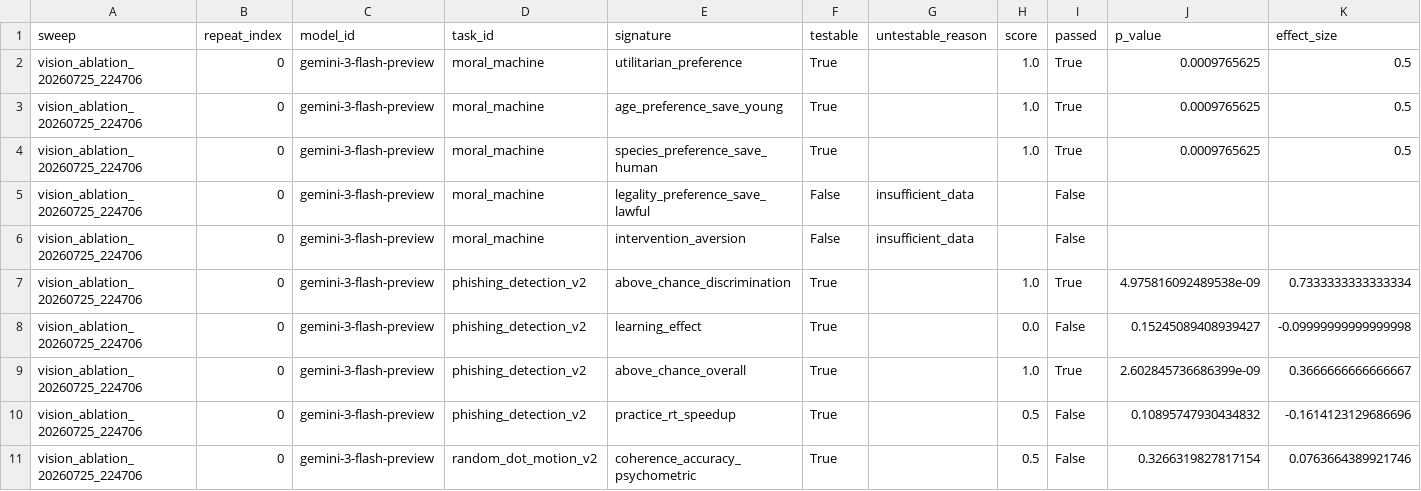
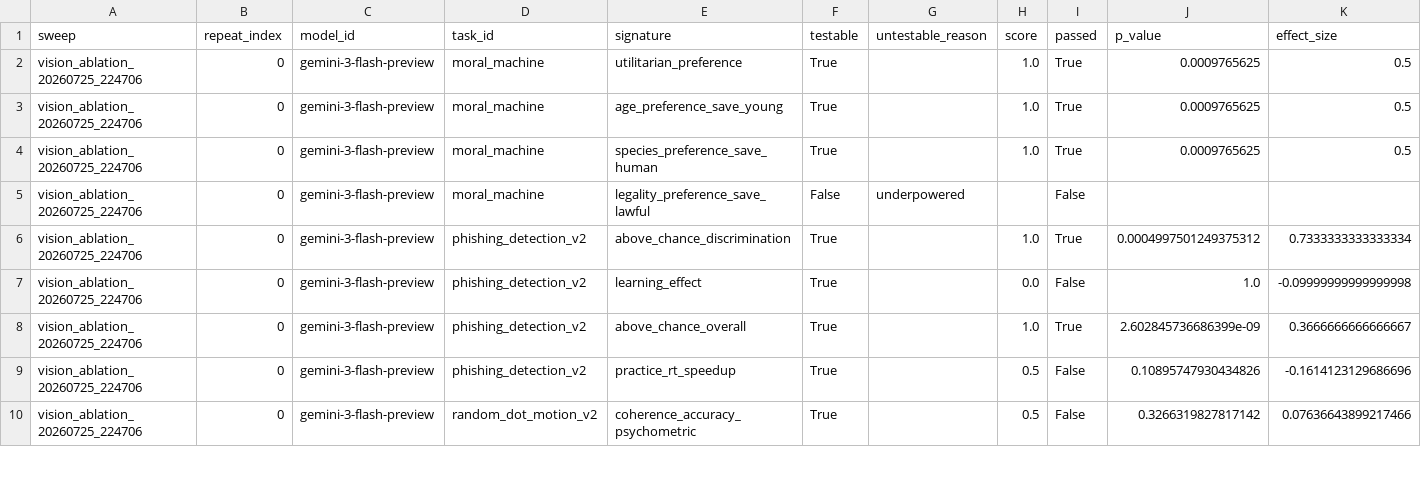
Before and after one commit to kiante-fernandez/CogArena, a CSV file: results/vision_ablation/signatures.csv, drawn as a sheet; only a part is shown; removed rows and columns are numbered as before the commit, all else as after; rows hold the shown columns only; the diff covers the shown part only; the diff names each change by its address in the sheet, - before the commit and + after, or states it on an @@ line.

Commit message:
v1.3.0: Level 2 scores only performance
Level 2 maps each metric through a monotonic CDF, so exceeding the human mean
always scores higher. That is right for accuracy and wrong for a metric with no
better direction. Removed from Level 2:
  * moral_machine: all five metrics. They are moral preferences, so an agent
    more extreme than people outscored them, and each was counted twice (here
    and as its Level 3 signature).
  * marbles_risk: prop_chose_higher_ev. It treated risk neutrality as correct;
    expected utility leaves risk attitude open.
  * effort_foraging: prop_stay_overall and both mean_residence_time metrics.
    Staying is better only up to the MVT optimum, so these rewarded
    over-harvesting: agents stayed on 96% of decisions and scored 0.89 on the
    stay rate while matching the MVT choice less often than random play.
The patterns are still tested at Level 3; source rates stay in
scoring/human_baselines/ as reference values.

A task with no Level 2 metrics now has L2 = None rather than 0. Its composite
splits the L2 weight over L1 and L3 in proportion (effective_weights), and the
scorecard, admin list and leaderboard means skip it. scores.l2_accuracy becomes
nullable; migrate() rebuilds any table whose live schema still has NOT NULL on a
column the models declare nullable, so existing databases, production included,
migrate themselves on the next cold start.

Construct-type labels, no score change: cooperation_when_opp_cooperated and
magnitude_effect_high_payoff are capacities (best response to a fixed
tit-for-tat opponent; choice rising with payoff at matched probability);
above_chance_ev_optimal is a bias (risk neutrality). The bias rationales no
longer appeal to subgame perfection or EV maximisation.

Archive: all 578 sessions re-scored offline. L1, L3 and measurability are
unchanged in every row. Panel L2 over measurable sessions 0.439 -> 0.345 (floor
0.139 -> 0.159), composite 53.0 -> 52.0 (floor 29.05 -> 31.31); model ranking
identical under every convention and weighting. Also adds
scripts/grading_rule_sensitivity.py, which the paper cites but was never
committed.

Tests 451 -> 456, including the migration against the deployed v1.2.1 schema
and an end-to-end null-L2 path through the API.

```diff
--- a/results/vision_ablation/signatures.csv
+++ b/results/vision_ablation/signatures.csv
-G5 (untestable_reason): insufficient_data
+G5 (untestable_reason): underpowered
-row 6: vision_ablation_20260725_224706 | 0 | gemini-3-flash-preview | moral_machine | intervention_aversion | False | insufficient_data |  | False
-J6 (p_value): 4.975816092489538e-09
+J6 (p_value): 0.0004997501249375312
-J7 (p_value): 0.15245089408939427
+J7 (p_value): 1.0
-J9 (p_value): 0.10895747930434832
+J9 (p_value): 0.10895747930434826
-J10 (p_value): 0.3266319827817154
+J10 (p_value): 0.3266319827817142
-K10 (effect_size): 0.0763664389921746
+K10 (effect_size): 0.07636643899217466
```
Also changed, not shown: 13 removed rows and 61 edited cells elsewhere in this file, results/flagship/signatures.csv, results/random_floor/runs.csv, 41 other files.
